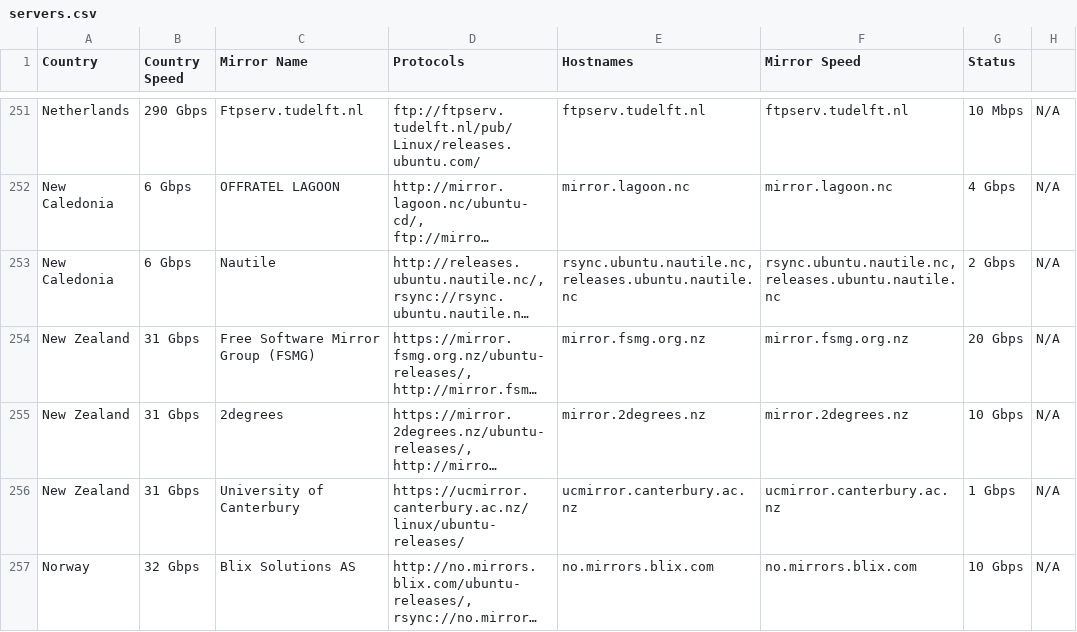
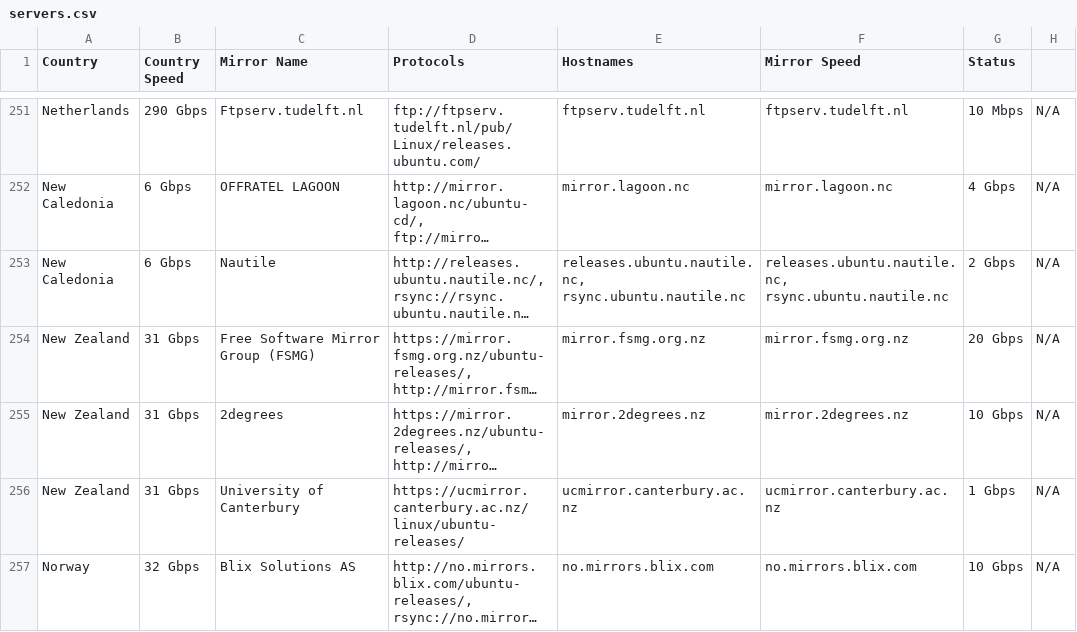
Before and after one commit to crazyuploader/Ubuntu-Mirror-Scraper, a CSV file: data/mirrors/cd/servers.csv, drawn as a sheet; only a part is shown, gaps mark what is left out; long unchanged cells end in …; the diff covers the shown part only; the diff names each change by its address in the sheet, - before the commit and + after, or states it on an @@ line.

```diff
--- a/data/mirrors/cd/servers.csv
+++ b/data/mirrors/cd/servers.csv
-E253 (Hostnames): rsync.ubuntu.nautile.nc, releases.ubuntu.nautile.nc
+E253 (Hostnames): releases.ubuntu.nautile.nc, rsync.ubuntu.nautile.nc
-F253 (Mirror Speed): rsync.ubuntu.nautile.nc, releases.ubuntu.nautile.nc
+F253 (Mirror Speed): releases.ubuntu.nautile.nc, rsync.ubuntu.nautile.nc
```
Also changed, not shown: 26 edited cells elsewhere in this file, data/mirrors/archive/servers.csv, 4 other files.
